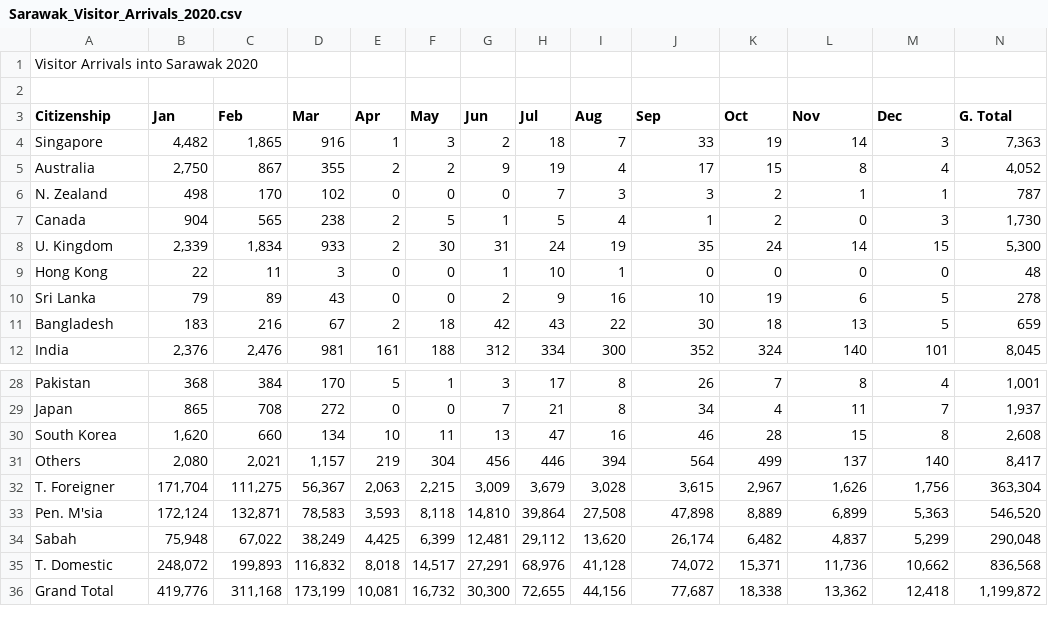
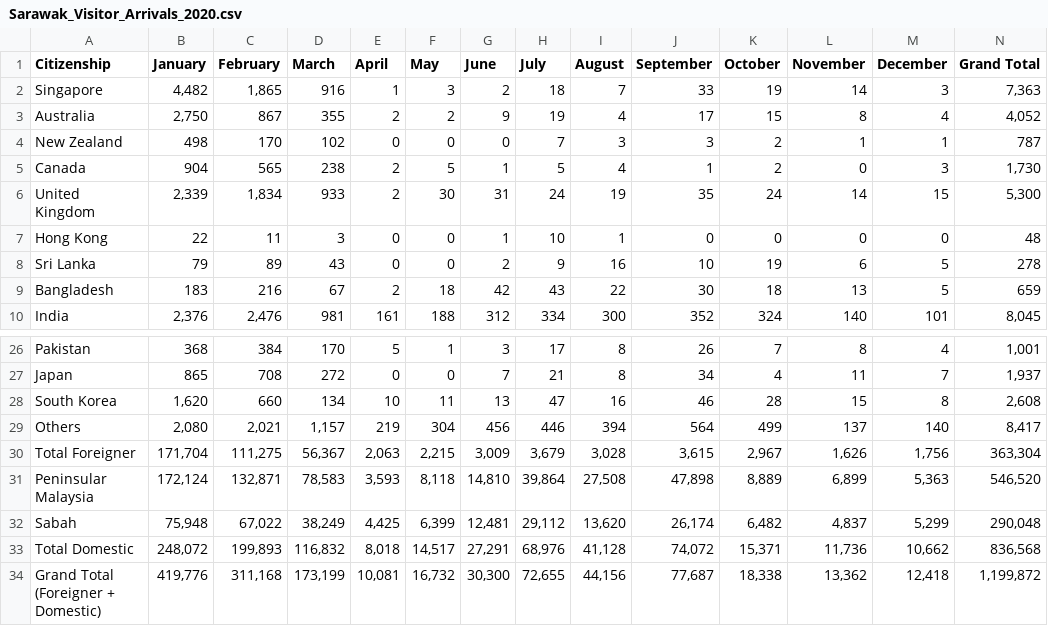
Before and after one commit to xiyeeeee/D3, a CSV file: dataset/Sarawak_Visitor_Arrivals_2020.csv, drawn as a sheet; only a part is shown, gaps mark what is left out.

```diff
--- a/dataset/Sarawak_Visitor_Arrivals_2020.csv
+++ b/dataset/Sarawak_Visitor_Arrivals_2020.csv
@@ -1,9 +1,7 @@
-Visitor Arrivals into Sarawak 2020,,,,,,,,,,,,,
-,,,,,,,,,,,,,
-Citizenship,Jan,Feb ,Mar,Apr,May,Jun,Jul,Aug,Sep,Oct,Nov,Dec,G. Total
+Citizenship,January,February,March,April,May,June,July,August,September,October,November,December,Grand Total
 Singapore,"4,482","1,865",916,1,3,2,18,7,33,19,14,3,"7,363"
 Australia,"2,750",867,355,2,2,9,19,4,17,15,8,4,"4,052"
-N. Zealand,498,170,102,0,0,0,7,3,3,2,1,1,787
+New Zealand,498,170,102,0,0,0,7,3,3,2,1,1,787
 Canada,904,565,238,2,5,1,5,4,1,2,0,3,"1,730"
-U. Kingdom,"2,339","1,834",933,2,30,31,24,19,35,24,14,15,"5,300"
+United Kingdom,"2,339","1,834",933,2,30,31,24,19,35,24,14,15,"5,300"
 Hong Kong,22,11,3,0,0,1,10,1,0,0,0,0,48
@@ -31,6 +29,6 @@ South Korea,"1,620",660,134,10,11,13,47,16,46,28,15,8,"2,608"
 Others,"2,080","2,021","1,157",219,304,456,446,394,564,499,137,140,"8,417"
-T. Foreigner,"171,704","111,275","56,367","2,063","2,215","3,009","3,679","3,028","3,615","2,967","1,626","1,756","363,304"
-Pen. M'sia,"172,124","132,871","78,583","3,593","8,118","14,810","39,864","27,508","47,898","8,889","6,899","5,363","546,520"
+Total Foreigner,"171,704","111,275","56,367","2,063","2,215","3,009","3,679","3,028","3,615","2,967","1,626","1,756","363,304"
+Peninsular Malaysia,"172,124","132,871","78,583","3,593","8,118","14,810","39,864","27,508","47,898","8,889","6,899","5,363","546,520"
 Sabah,"75,948","67,022","38,249","4,425","6,399","12,481","29,112","13,620","26,174","6,482","4,837","5,299","290,048"
-T. Domestic,"248,072","199,893","116,832","8,018","14,517","27,291","68,976","41,128","74,072","15,371","11,736","10,662","836,568"
-Grand Total,"419,776","311,168","173,199","10,081","16,732","30,300","72,655","44,156","77,687","18,338","13,362","12,418","1,199,872"
+Total Domestic,"248,072","199,893","116,832","8,018","14,517","27,291","68,976","41,128","74,072","15,371","11,736","10,662","836,568"
+Grand Total (Foreigner + Domestic),"419,776","311,168","173,199","10,081","16,732","30,300","72,655","44,156","77,687","18,338","13,362","12,418","1,199,872"
```
Also changed, not shown: dataset/Sarawak_Visitor_Arrivals_2017.csv, dataset/Sarawak_Visitor_Arrivals_2018.csv, 5 other files.
